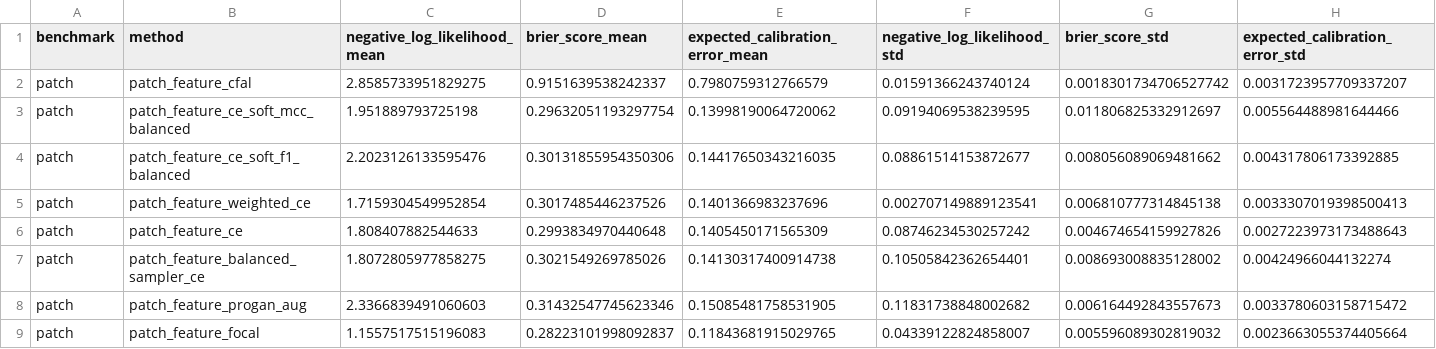
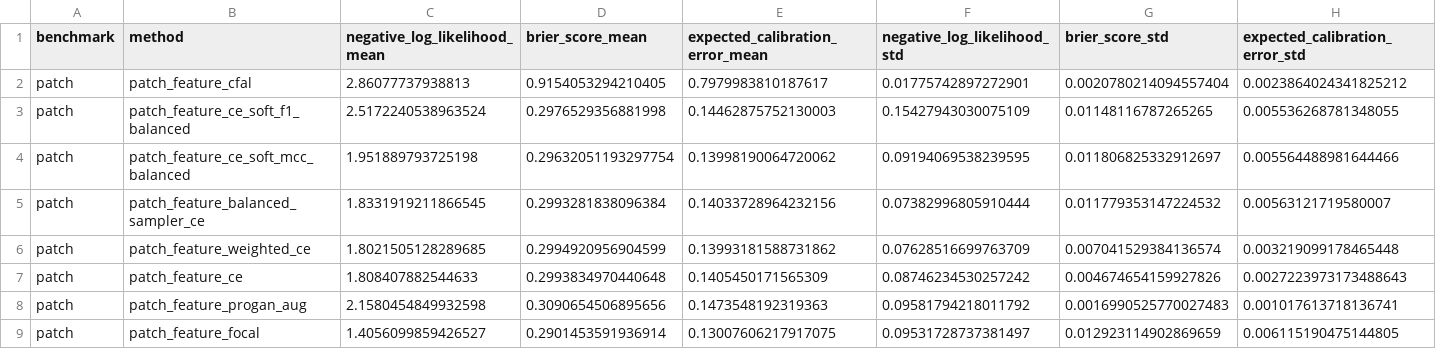
Before and after one commit to devWhyqueue/master-thesis, a CSV file: experiments/class_imbalance/outputs/tables/result_calibration.csv, drawn as a sheet; only a part is shown; the diff covers the shown part only.

```diff
--- a/experiments/class_imbalance/outputs/tables/result_calibration.csv
+++ b/experiments/class_imbalance/outputs/tables/result_calibration.csv
@@ -1,9 +1,9 @@
 benchmark,method,negative_log_likelihood_mean,brier_score_mean,expected_calibration_error_mean,negative_log_likelihood_std,brier_score_std,expected_calibration_error_std
-patch,patch_feature_cfal,2.8585733951829275,0.9151639538242337,0.7980759312766579,0.01591366243740124,0.0018301734706527742,0.0031723957709337207
+patch,patch_feature_cfal,2.86077737938813,0.9154053294210405,0.7979983810187617,0.01775742897272901,0.0020780214094557404,0.0023864024341825212
+patch,patch_feature_ce_soft_f1_balanced,2.5172240538963524,0.2976529356881998,0.14462875752130003,0.15427943030075109,0.01148116787265265,0.005536268781348055
 patch,patch_feature_ce_soft_mcc_balanced,1.951889793725198,0.29632051193297754,0.13998190064720062,0.09194069538239595,0.011806825332912697,0.005564488981644466
-patch,patch_feature_ce_soft_f1_balanced,2.2023126133595476,0.30131855954350306,0.14417650343216035,0.08861514153872677,0.008056089069481662,0.004317806173392885
-patch,patch_feature_weighted_ce,1.7159304549952854,0.3017485446237526,0.1401366983237696,0.002707149889123541,0.006810777314845138,0.0033307019398500413
+patch,patch_feature_balanced_sampler_ce,1.8331919211866545,0.2993281838096384,0.14033728964232156,0.07382996805910444,0.011779353147224532,0.00563121719580007
+patch,patch_feature_weighted_ce,1.8021505128289685,0.2994920956904599,0.13993181588731862,0.07628516699763709,0.007041529384136574,0.003219099178465448
 patch,patch_feature_ce,1.808407882544633,0.2993834970440648,0.1405450171565309,0.08746234530257242,0.004674654159927826,0.0027223973173488643
-patch,patch_feature_balanced_sampler_ce,1.8072805977858275,0.3021549269785026,0.14130317400914738,0.10505842362654401,0.008693008835128002,0.00424966044132274
-patch,patch_feature_progan_aug,2.3366839491060603,0.31432547745623346,0.15085481758531905,0.11831738848002682,0.006164492843557673,0.0033780603158715472
-patch,patch_feature_focal,1.1557517515196083,0.28223101998092837,0.11843681915029765,0.04339122824858007,0.005596089302819032,0.0023663055374405664
+patch,patch_feature_progan_aug,2.1580454849932598,0.3090654506895656,0.1473548192319363,0.09581794218011792,0.0016990525770027483,0.001017613718136741
+patch,patch_feature_focal,1.4056099859426527,0.2901453591936914,0.13007606217917075,0.09531728737381497,0.012923114902869659,0.006115190475144805
```
Also changed, not shown: 42 edited cells elsewhere in this file, experiments/class_imbalance/outputs/tables/result_calibration_posthoc.csv, experiments/class_imbalance/outputs/tables/result_paired_deltas_test.csv, 23 other files.
